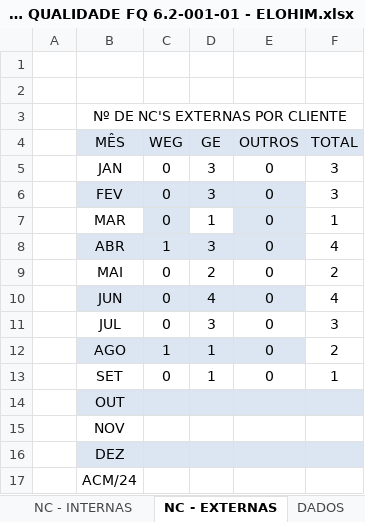
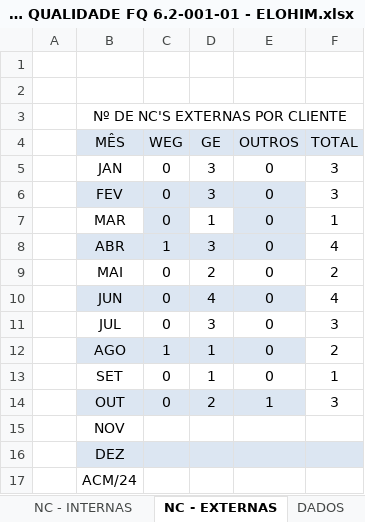
Before and after one commit to MatheusRiosBarcelos/Indicadores, an Excel workbook: Indicadores da Qualidade 2024 - QUALIDADE FQ 6.2-001-01 - ELOHIM.xlsx, sheet NC - EXTERNAS, drawn as a sheet; values as stored, in another font and other column widths than the file's, no borders; charts and pictures not drawn; the diff names each change by its address in the sheet, - before the commit and + after, or states it on an @@ line.

```diff
--- a/Indicadores da Qualidade 2024 - QUALIDADE FQ 6.2-001-01 - ELOHIM.xlsx (sheet NC - EXTERNAS)
+++ b/Indicadores da Qualidade 2024 - QUALIDADE FQ 6.2-001-01 - ELOHIM.xlsx (sheet NC - EXTERNAS)
-C14 (WEG): (empty)
+C14 (WEG): 0
-D14 (GE): (empty)
+D14 (GE): 2
-E14 (OUTROS): (empty)
+E14 (OUTROS): 1
-F14 (TOTAL): (empty)
+F14 (TOTAL): 3
-F14 fill: #DCE6F2
+F14 fill: none
```
Also changed, not shown: sheet NC - INT. Nº DE PEÇAS, sheet NC - EXT. Nº DE PEÇAS, sheet Retrabalho Produto x R$, sheet Refugo Produto x R$, sheet DADOS, sheet NC - INTERNAS, 2 more sheets, formulas that keep their value, charts or pictures.
